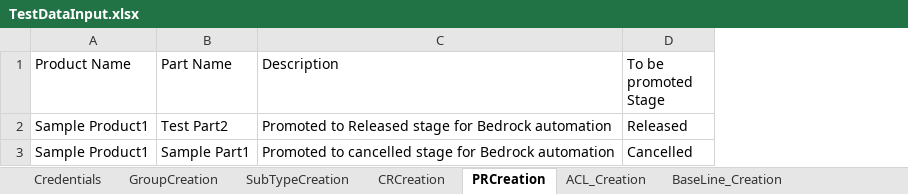
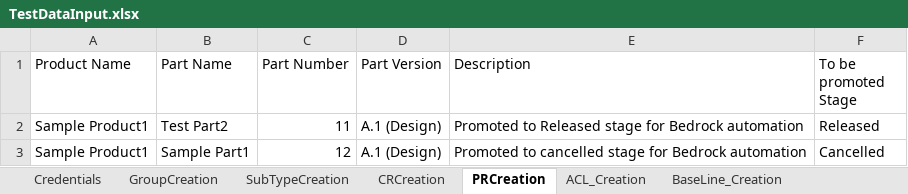
Before and after one commit to NikhilaRamisetti/WindchillBedrock, an Excel workbook: src/main/java/Windchill/TestDataInput.xlsx, sheet PRCreation, drawn as a sheet; values as stored, in another font and other column widths than the file's, no borders; the diff names each change by its address in the sheet, - before the commit and + after, or states it on an @@ line.

```diff
--- a/src/main/java/Windchill/TestDataInput.xlsx (sheet PRCreation)
+++ b/src/main/java/Windchill/TestDataInput.xlsx (sheet PRCreation)
+column C (Part Number), rows 2-3: 11 | 12
+column D (Part Version), rows 2-3: A.1 (Design) | A.1 (Design)
```
Also changed, not shown: sheet ContentFileManagement, sheet Credentials, sheet CRCreation, 6 other files.
